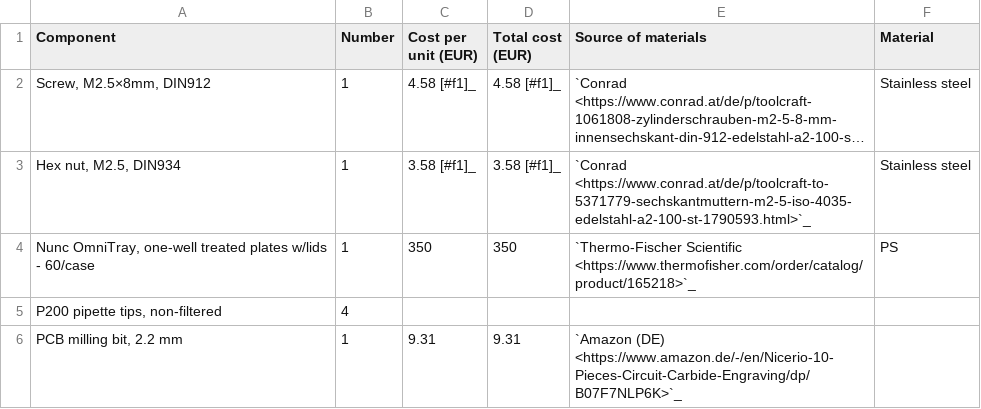
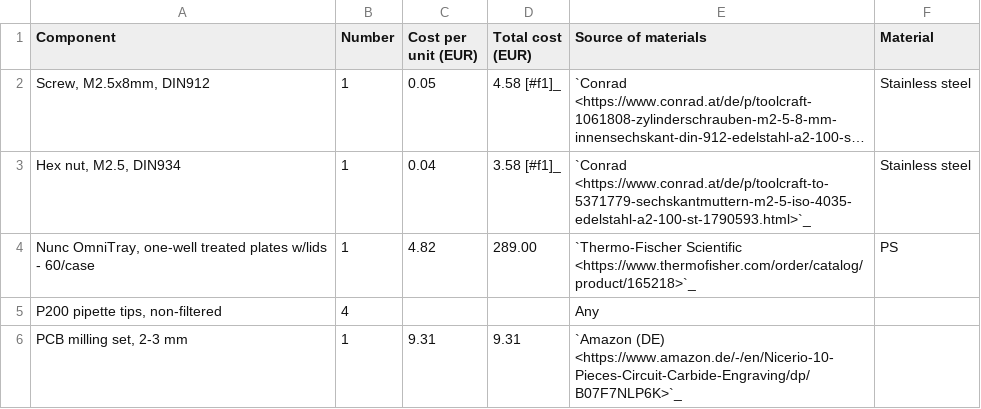
Before and after one commit to robertpazdzior/PlateFlo-docs, a CSV file: source/hardware/boms/perfplates_bom.csv, drawn as a sheet; long unchanged cells end in …; the diff names each change by its address in the sheet, - before the commit and + after, or states it on an @@ line.

```diff
--- a/source/hardware/boms/perfplates_bom.csv
+++ b/source/hardware/boms/perfplates_bom.csv
-A2 (Component): Screw, M2.5×8mm, DIN912
+A2 (Component): Screw, M2.5x8mm, DIN912
-C2 (Cost per unit (EUR)): 4.58 [#f1]_
+C2 (Cost per unit (EUR)): 0.05
-C3 (Cost per unit (EUR)): 3.58 [#f1]_
+C3 (Cost per unit (EUR)): 0.04
-C4 (Cost per unit (EUR)): 350
+C4 (Cost per unit (EUR)): 4.82
-D4 (Total cost (EUR)): 350
+D4 (Total cost (EUR)): 289.00
-E5 (Source of materials): (empty)
+E5 (Source of materials): Any
-A6 (Component): PCB milling bit, 2.2 mm
+A6 (Component): PCB milling set, 2-3 mm
```
Also changed, not shown: source/hardware/boms/fetbox_bom.csv, source/hardware/boms/fluidics_bom.csv, 1 other file.
